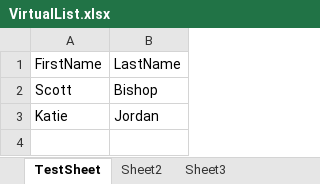
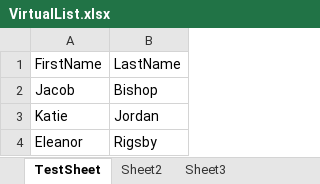
Before and after one commit to tiger12506/VMAT, an Excel workbook: VMat/VMat/VirtualList.xlsx, sheet TestSheet, drawn as a sheet; values as stored, in another font and other column widths than the file's, no borders; the diff names each change by its address in the sheet, - before the commit and + after, or states it on an @@ line.

Commit message:
Fixed the bug where you could only edit the Excel database while it was open

```diff
--- a/VMat/VMat/VirtualList.xlsx (sheet TestSheet)
+++ b/VMat/VMat/VirtualList.xlsx (sheet TestSheet)
-A2: Scott
+A2: Jacob
+row 4: Eleanor | Rigsby
```
Also changed, not shown: 2 other files.
